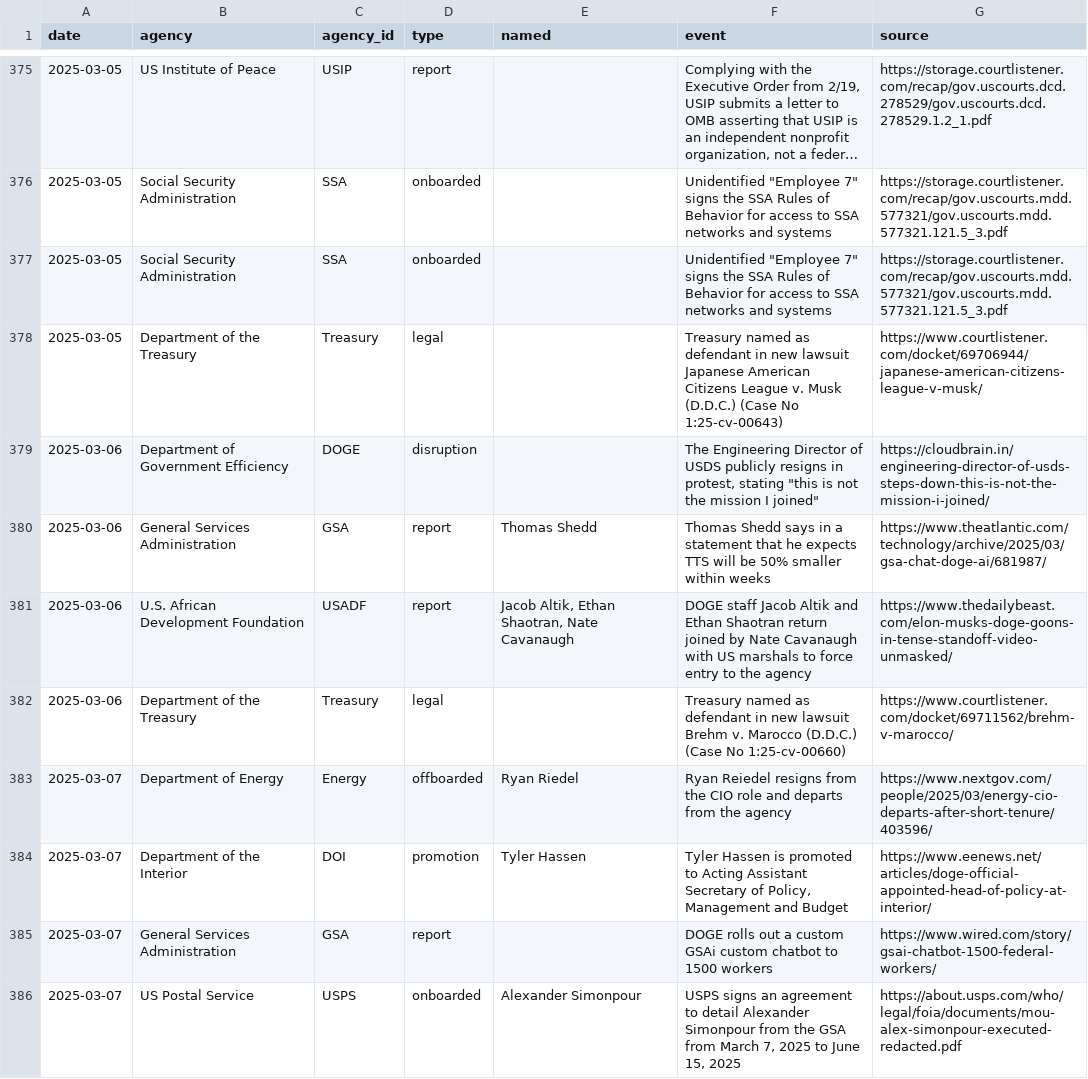
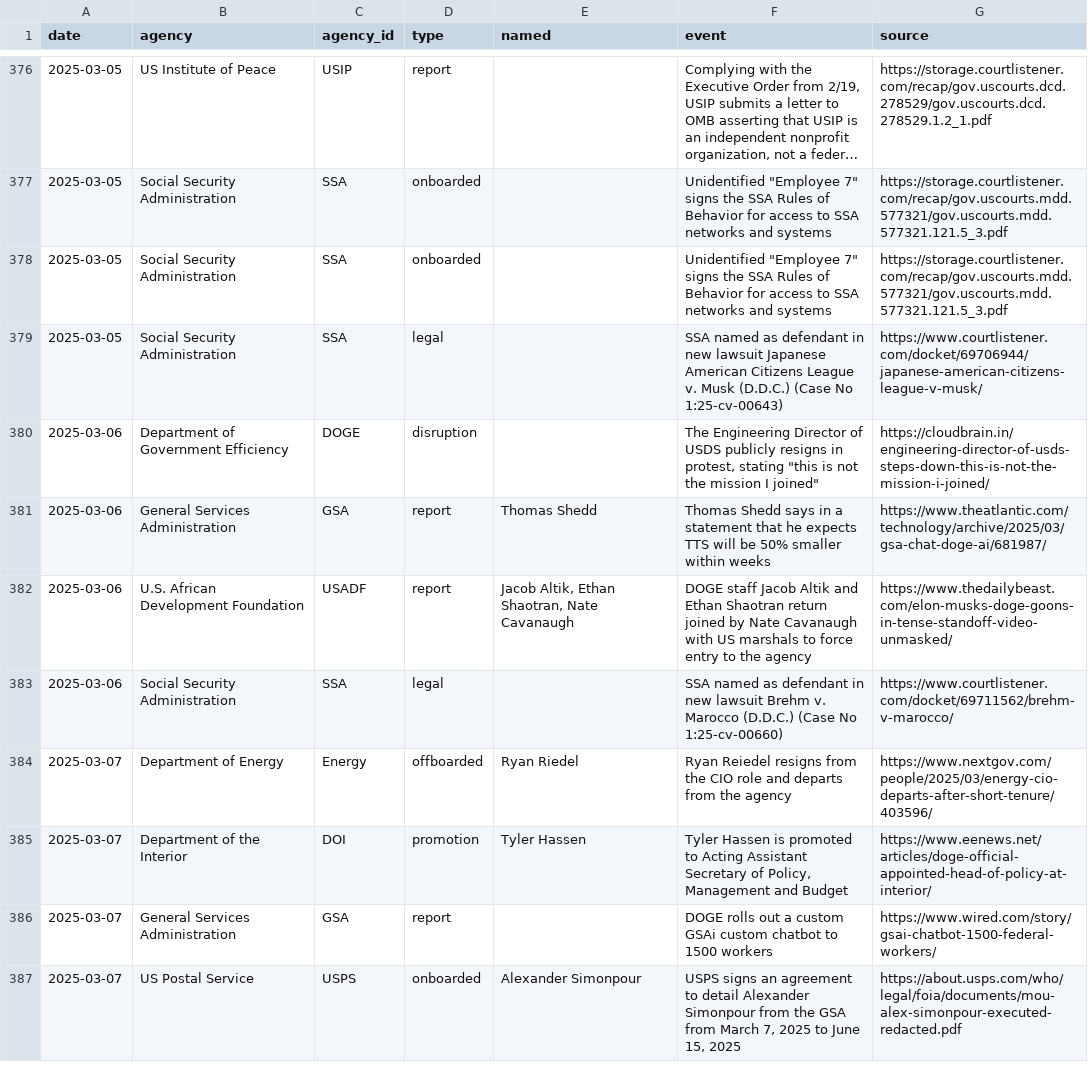
Before and after one commit to harrisj/trump_data, a CSV file: it_modernization/events.csv, drawn as a sheet; only a part is shown, gaps mark what is left out; long unchanged cells end in …; the diff covers the shown part only.

```diff
--- a/it_modernization/events.csv
+++ b/it_modernization/events.csv
@@ -377,3 +378,3 @@ date,agency,agency_id,type,named,event,source
 2025-03-05,Social Security Administration,SSA,onboarded,,"Unidentified ""Employee 7"" signs the SSA Rules of Behavior for access to SSA networks and systems",https://storage.courtlistener.com/recap/gov.uscourts.mdd.577321/gov.uscourts.mdd.577321.121.5_3.pdf
-2025-03-05,Department of the Treasury,Treasury,legal,,Treasury named as defendant in new lawsuit Japanese American Citizens League v. Musk (D.D.C.) (Case No 1:25-cv-00643),https://www.courtlistener.com/docket/69706944/japanese-american-citizens-league-v-musk/
+2025-03-05,Social Security Administration,SSA,legal,,SSA named as defendant in new lawsuit Japanese American Citizens League v. Musk (D.D.C.) (Case No 1:25-cv-00643),https://www.courtlistener.com/docket/69706944/japanese-american-citizens-league-v-musk/
 2025-03-06,Department of Government Efficiency,DOGE,disruption,,"The Engineering Director of USDS publicly resigns in protest, stating ""this is not the mission I joined""",https://cloudbrain.in/engineering-director-of-usds-steps-down-this-is-not-the-mission-i-joined/
@@ -381,3 +382,3 @@ date,agency,agency_id,type,named,event,source
 2025-03-06,U.S. African Development Foundation,USADF,report,"Jacob Altik, Ethan Shaotran, Nate Cavanaugh",DOGE staff Jacob Altik and Ethan Shaotran return joined by Nate Cavanaugh with US marshals to force entry to the agency,https://www.thedailybeast.com/elon-musks-doge-goons-in-tense-standoff-video-unmasked/
-2025-03-06,Department of the Treasury,Treasury,legal,,Treasury named as defendant in new lawsuit Brehm v. Marocco (D.D.C.) (Case No 1:25-cv-00660),https://www.courtlistener.com/docket/69711562/brehm-v-marocco/
+2025-03-06,Social Security Administration,SSA,legal,,SSA named as defendant in new lawsuit Brehm v. Marocco (D.D.C.) (Case No 1:25-cv-00660),https://www.courtlistener.com/docket/69711562/brehm-v-marocco/
 2025-03-07,Department of Energy,Energy,offboarded,Ryan Riedel,Ryan Reiedel resigns from the CIO role and departs from the agency,https://www.nextgov.com/people/2025/03/energy-cio-departs-after-short-tenure/403596/
```
Also changed, not shown: 5 added rows and 105 edited cells elsewhere in this file, 12 other files.
